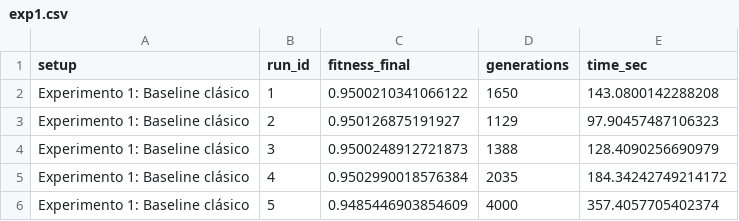
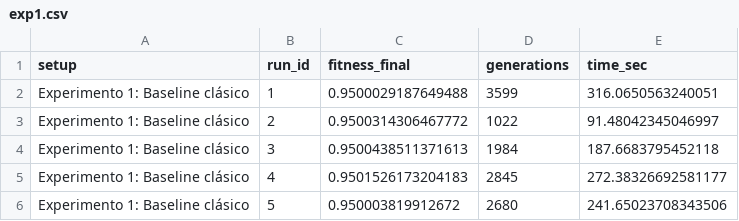
Before and after one commit to valentinamarti/SIA-TP2, a CSV file: results/exp1.csv, drawn as a sheet.

```diff
--- a/results/exp1.csv
+++ b/results/exp1.csv
@@ -1,6 +1,6 @@
 setup,run_id,fitness_final,generations,time_sec
-Experimento 1: Baseline clásico,1,0.9500210341066122,1650,143.0800142288208
-Experimento 1: Baseline clásico,2,0.950126875191927,1129,97.90457487106323
-Experimento 1: Baseline clásico,3,0.9500248912721873,1388,128.4090256690979
-Experimento 1: Baseline clásico,4,0.9502990018576384,2035,184.34242749214172
-Experimento 1: Baseline clásico,5,0.9485446903854609,4000,357.4057705402374
+Experimento 1: Baseline clásico,1,0.9500029187649488,3599,316.0650563240051
+Experimento 1: Baseline clásico,2,0.9500314306467772,1022,91.48042345046997
+Experimento 1: Baseline clásico,3,0.9500438511371613,1984,187.6683795452118
+Experimento 1: Baseline clásico,4,0.9501526173204183,2845,272.38326692581177
+Experimento 1: Baseline clásico,5,0.950003819912672,2680,241.65023708343506
```
Also changed, not shown: results/exp2.csv, results/exp3.csv, 5 other files.
